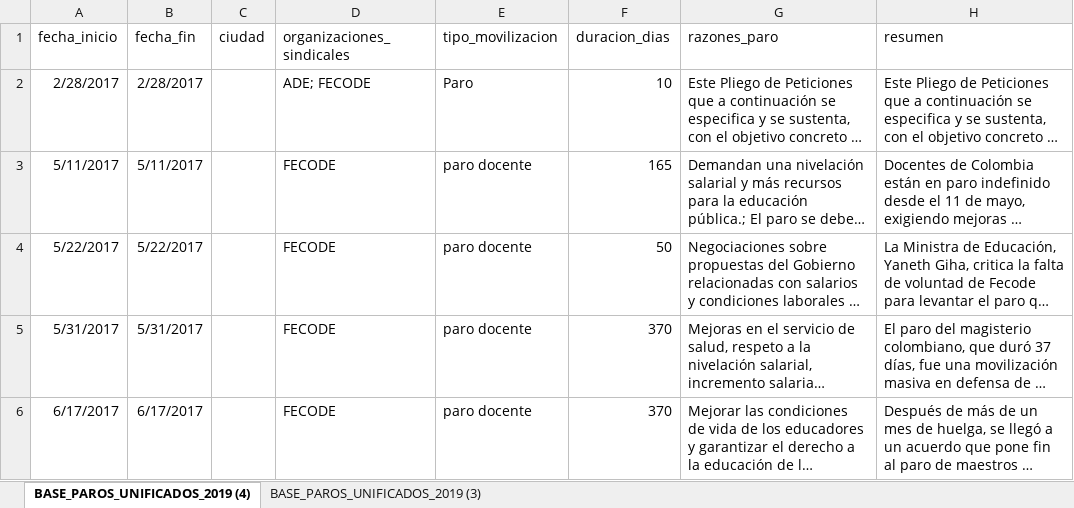
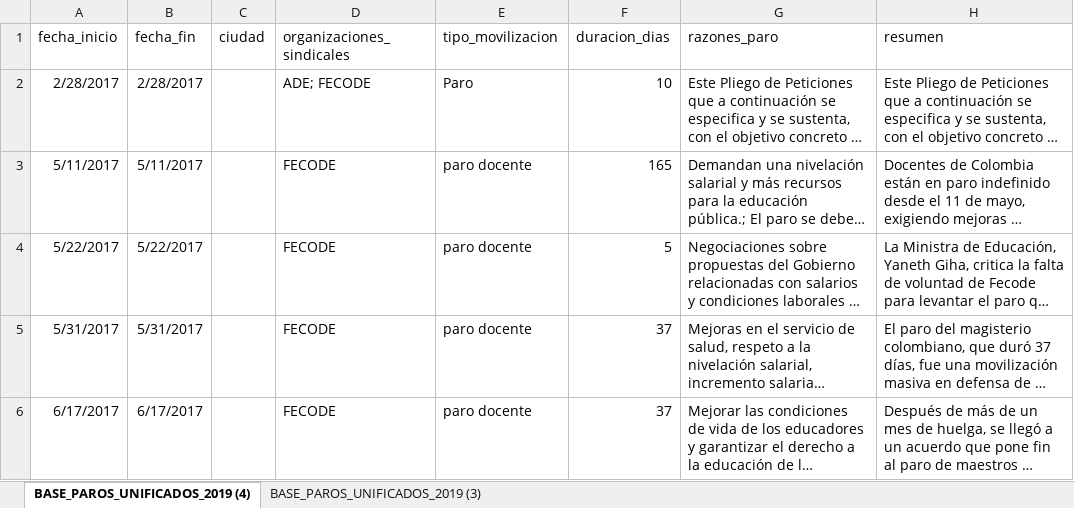
Before and after one commit to andreagarciagmz/SED---Cuantitativo, an Excel workbook: webscrapping final/Bases finales/base_2017.xlsx, sheet BASE_PAROS_UNIFICADOS_2019 (4), drawn as a sheet; only a part is shown; long unchanged cells end in …; values as stored, in another font and other column widths than the file's, no borders; table styles not drawn; the diff covers the shown part only; the diff names each change by its address in the sheet, - before the commit and + after, or states it on an @@ line.

Commit message:
noticias añadidas manualmente

```diff
--- a/webscrapping final/Bases finales/base_2017.xlsx (sheet BASE_PAROS_UNIFICADOS_2019 (4))
+++ b/webscrapping final/Bases finales/base_2017.xlsx (sheet BASE_PAROS_UNIFICADOS_2019 (4))
-F4 (duracion_dias): 50
+F4 (duracion_dias): 5
-F5:F6 (duracion_dias): 370
+F5:F6 (duracion_dias): 37
```
Also changed, not shown: 1 added row and 1 edited cell elsewhere in this sheet.
